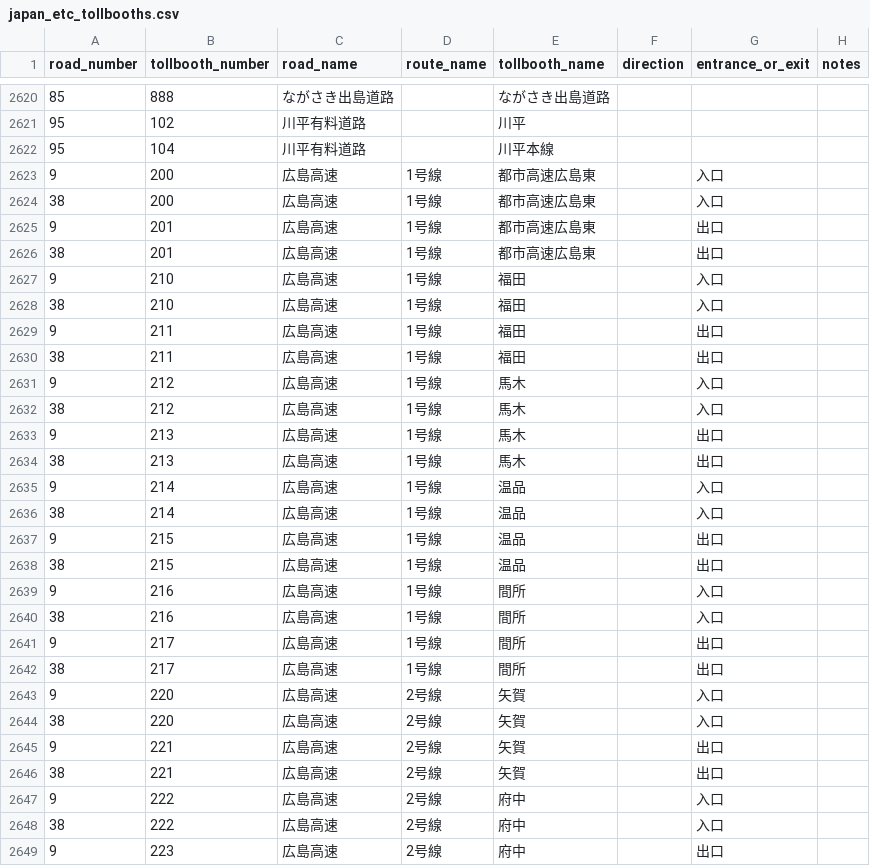
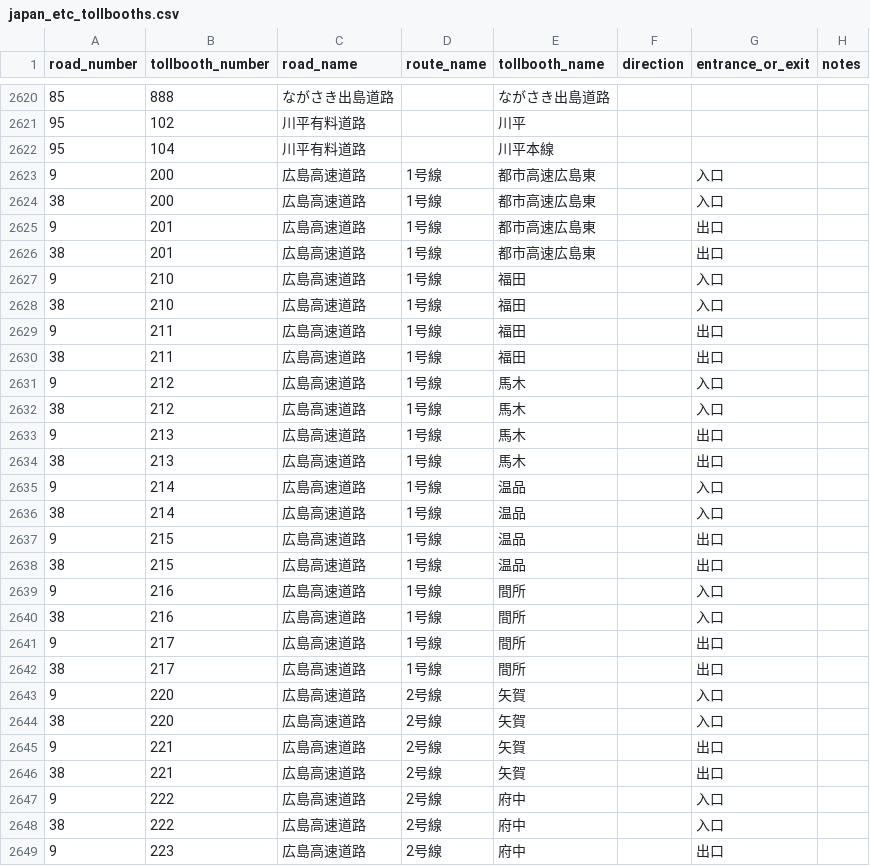
Before and after one commit to yujinakayama/japan_etc, a CSV file: database/japan_etc_tollbooths.csv, drawn as a sheet; only a part is shown, gaps mark what is left out; the diff covers the shown part only.

Commit message:
Use canonical name "高速道路" instead of "高速"

```diff
--- a/database/japan_etc_tollbooths.csv
+++ b/database/japan_etc_tollbooths.csv
@@ -2622,28 +2622,28 @@ road_number,tollbooth_number,road_name,route_name,tollbooth_name,direction,entra
 95,104,川平有料道路,,川平本線,,,
-9,200,広島高速,1号線,都市高速広島東,,入口,
-38,200,広島高速,1号線,都市高速広島東,,入口,
-9,201,広島高速,1号線,都市高速広島東,,出口,
-38,201,広島高速,1号線,都市高速広島東,,出口,
-9,210,広島高速,1号線,福田,,入口,
-38,210,広島高速,1号線,福田,,入口,
-9,211,広島高速,1号線,福田,,出口,
-38,211,広島高速,1号線,福田,,出口,
-9,212,広島高速,1号線,馬木,,入口,
-38,212,広島高速,1号線,馬木,,入口,
-9,213,広島高速,1号線,馬木,,出口,
-38,213,広島高速,1号線,馬木,,出口,
-9,214,広島高速,1号線,温品,,入口,
-38,214,広島高速,1号線,温品,,入口,
-9,215,広島高速,1号線,温品,,出口,
-38,215,広島高速,1号線,温品,,出口,
-9,216,広島高速,1号線,間所,,入口,
-38,216,広島高速,1号線,間所,,入口,
-9,217,広島高速,1号線,間所,,出口,
-38,217,広島高速,1号線,間所,,出口,
-9,220,広島高速,2号線,矢賀,,入口,
-38,220,広島高速,2号線,矢賀,,入口,
-9,221,広島高速,2号線,矢賀,,出口,
-38,221,広島高速,2号線,矢賀,,出口,
-9,222,広島高速,2号線,府中,,入口,
-38,222,広島高速,2号線,府中,,入口,
-9,223,広島高速,2号線,府中,,出口,
+9,200,広島高速道路,1号線,都市高速広島東,,入口,
+38,200,広島高速道路,1号線,都市高速広島東,,入口,
+9,201,広島高速道路,1号線,都市高速広島東,,出口,
+38,201,広島高速道路,1号線,都市高速広島東,,出口,
+9,210,広島高速道路,1号線,福田,,入口,
+38,210,広島高速道路,1号線,福田,,入口,
+9,211,広島高速道路,1号線,福田,,出口,
+38,211,広島高速道路,1号線,福田,,出口,
+9,212,広島高速道路,1号線,馬木,,入口,
+38,212,広島高速道路,1号線,馬木,,入口,
+9,213,広島高速道路,1号線,馬木,,出口,
+38,213,広島高速道路,1号線,馬木,,出口,
+9,214,広島高速道路,1号線,温品,,入口,
+38,214,広島高速道路,1号線,温品,,入口,
+9,215,広島高速道路,1号線,温品,,出口,
+38,215,広島高速道路,1号線,温品,,出口,
+9,216,広島高速道路,1号線,間所,,入口,
+38,216,広島高速道路,1号線,間所,,入口,
+9,217,広島高速道路,1号線,間所,,出口,
+38,217,広島高速道路,1号線,間所,,出口,
+9,220,広島高速道路,2号線,矢賀,,入口,
+38,220,広島高速道路,2号線,矢賀,,入口,
+9,221,広島高速道路,2号線,矢賀,,出口,
+38,221,広島高速道路,2号線,矢賀,,出口,
+9,222,広島高速道路,2号線,府中,,入口,
+38,222,広島高速道路,2号線,府中,,入口,
+9,223,広島高速道路,2号線,府中,,出口,
```
Also changed, not shown: 31 edited cells elsewhere in this file, 1 other file.
